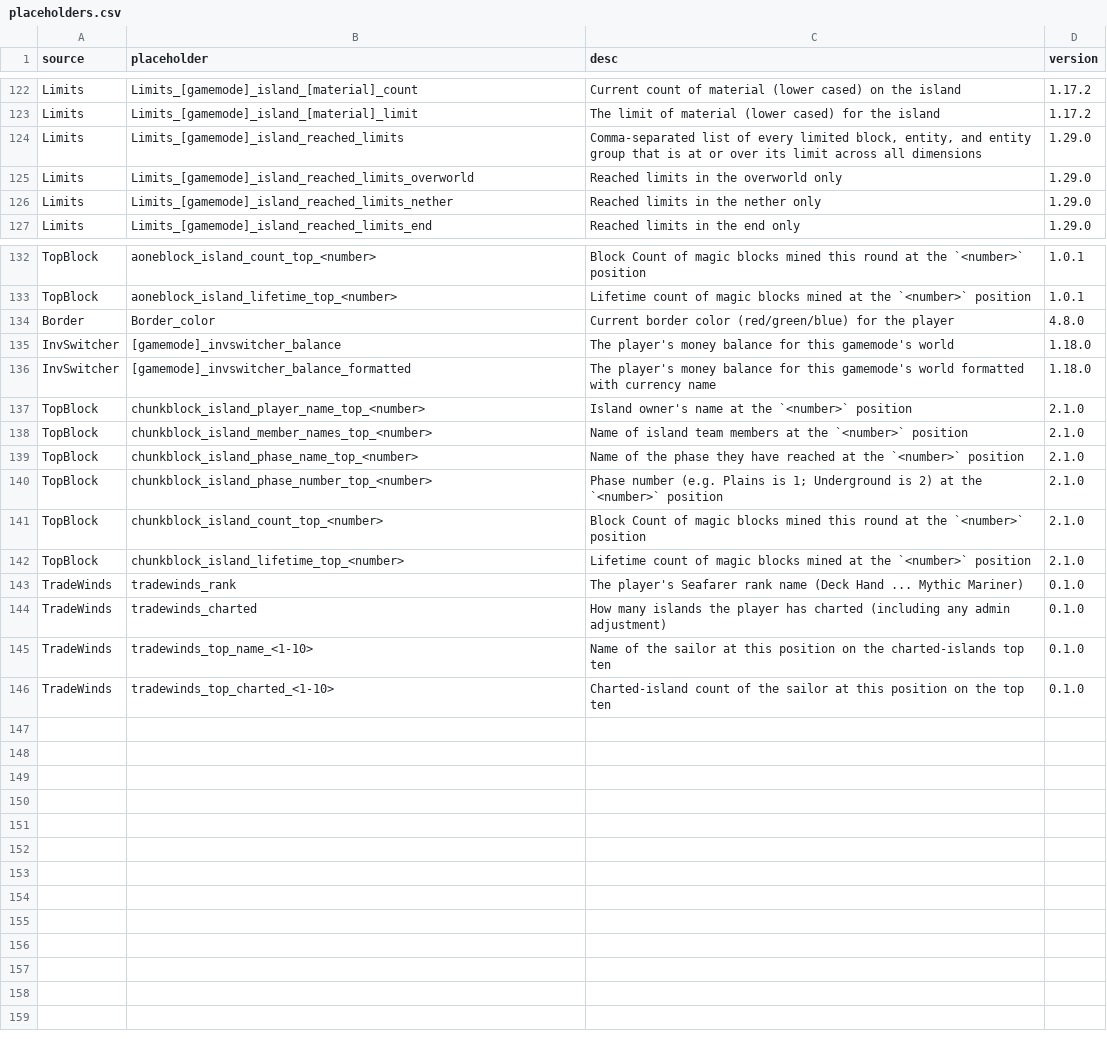
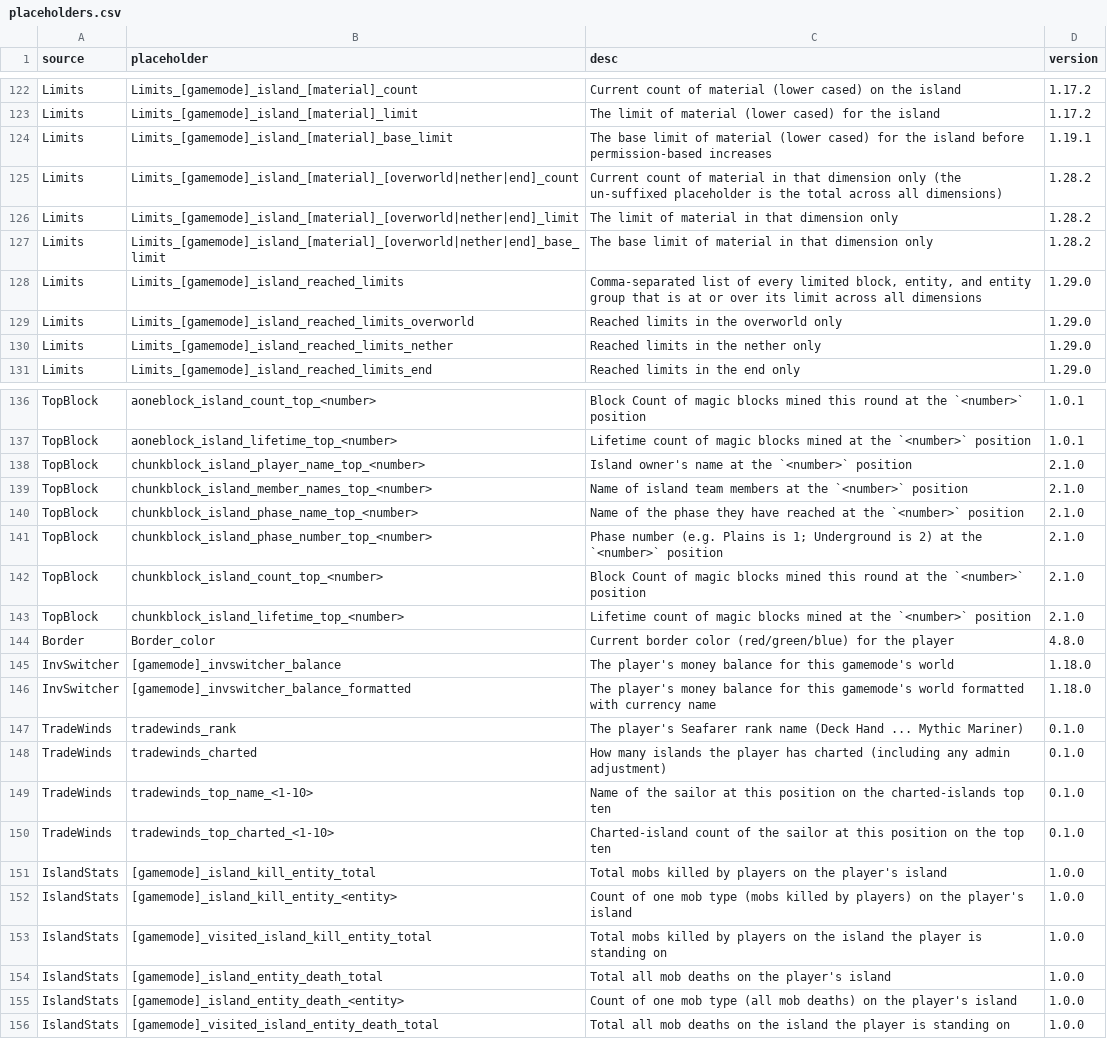
Before and after one commit to BentoBoxWorld/docs-french, a CSV file: data/placeholders.csv, drawn as a sheet; only a part is shown, gaps mark what is left out; the diff covers the shown part only.

```diff
--- a/data/placeholders.csv
+++ b/data/placeholders.csv
@@ -123,2 +123,6 @@ Limits,Limits_[gamemode]_island_[material]_count,Current count of material (lowe
 Limits,Limits_[gamemode]_island_[material]_limit,The limit of material (lower cased) for the island,1.17.2
+Limits,Limits_[gamemode]_island_[material]_base_limit,The base limit of material (lower cased) for the island before permission-based increases,1.19.1
+Limits,Limits_[gamemode]_island_[material]_[overworld|nether|end]_count,Current count of material in that dimension only (the un-suffixed placeholder is the total across all dimensions),1.28.2
+Limits,Limits_[gamemode]_island_[material]_[overworld|nether|end]_limit,The limit of material in that dimension only,1.28.2
+Limits,Limits_[gamemode]_island_[material]_[overworld|nether|end]_base_limit,The base limit of material in that dimension only,1.28.2
 Limits,Limits_[gamemode]_island_reached_limits,"Comma-separated list of every limited block, entity, and entity group that is at or over its limit across all dimensions",1.29.0
@@ -133,5 +137,2 @@ TopBlock,aoneblock_island_count_top_<number>,Block Count of magic blocks mined t
 TopBlock,aoneblock_island_lifetime_top_<number>,Lifetime count of magic blocks mined at the `<number>` position, 1.0.1
-Border,Border_color,Current border color (red/green/blue) for the player,4.8.0
-InvSwitcher,[gamemode]_invswitcher_balance,The player's money balance for this gamemode's world,1.18.0
-InvSwitcher,[gamemode]_invswitcher_balance_formatted,The player's money balance for this gamemode's world formatted with currency name,1.18.0
 TopBlock,chunkblock_island_player_name_top_<number>,Island owner's name at the `<number>` position, 2.1.0
@@ -142,2 +143,5 @@ TopBlock,chunkblock_island_count_top_<number>,Block Count of magic blocks mined
 TopBlock,chunkblock_island_lifetime_top_<number>,Lifetime count of magic blocks mined at the `<number>` position, 2.1.0
+Border,Border_color,Current border color (red/green/blue) for the player,4.8.0
+InvSwitcher,[gamemode]_invswitcher_balance,The player's money balance for this gamemode's world,1.18.0
+InvSwitcher,[gamemode]_invswitcher_balance_formatted,The player's money balance for this gamemode's world formatted with currency name,1.18.0
 TradeWinds,tradewinds_rank,The player's Seafarer rank name (Deck Hand ... Mythic Mariner),0.1.0
@@ -146 +150,7 @@ TradeWinds,tradewinds_top_name_<1-10>,Name of the sailor at this position on the
 TradeWinds,tradewinds_top_charted_<1-10>,Charted-island count of the sailor at this position on the top ten,0.1.0
+IslandStats,[gamemode]_island_kill_entity_total,Total mobs killed by players on the player's island,1.0.0
+IslandStats,[gamemode]_island_kill_entity_<entity>,Count of one mob type (mobs killed by players) on the player's island,1.0.0
+IslandStats,[gamemode]_visited_island_kill_entity_total,Total mobs killed by players on the island the player is standing on,1.0.0
+IslandStats,[gamemode]_island_entity_death_total,Total all mob deaths on the player's island,1.0.0
+IslandStats,[gamemode]_island_entity_death_<entity>,Count of one mob type (all mob deaths) on the player's island,1.0.0
+IslandStats,[gamemode]_visited_island_entity_death_total,Total all mob deaths on the island the player is standing on,1.0.0
```
Also changed, not shown: 1 edited cell elsewhere in this file, 15 other files.
